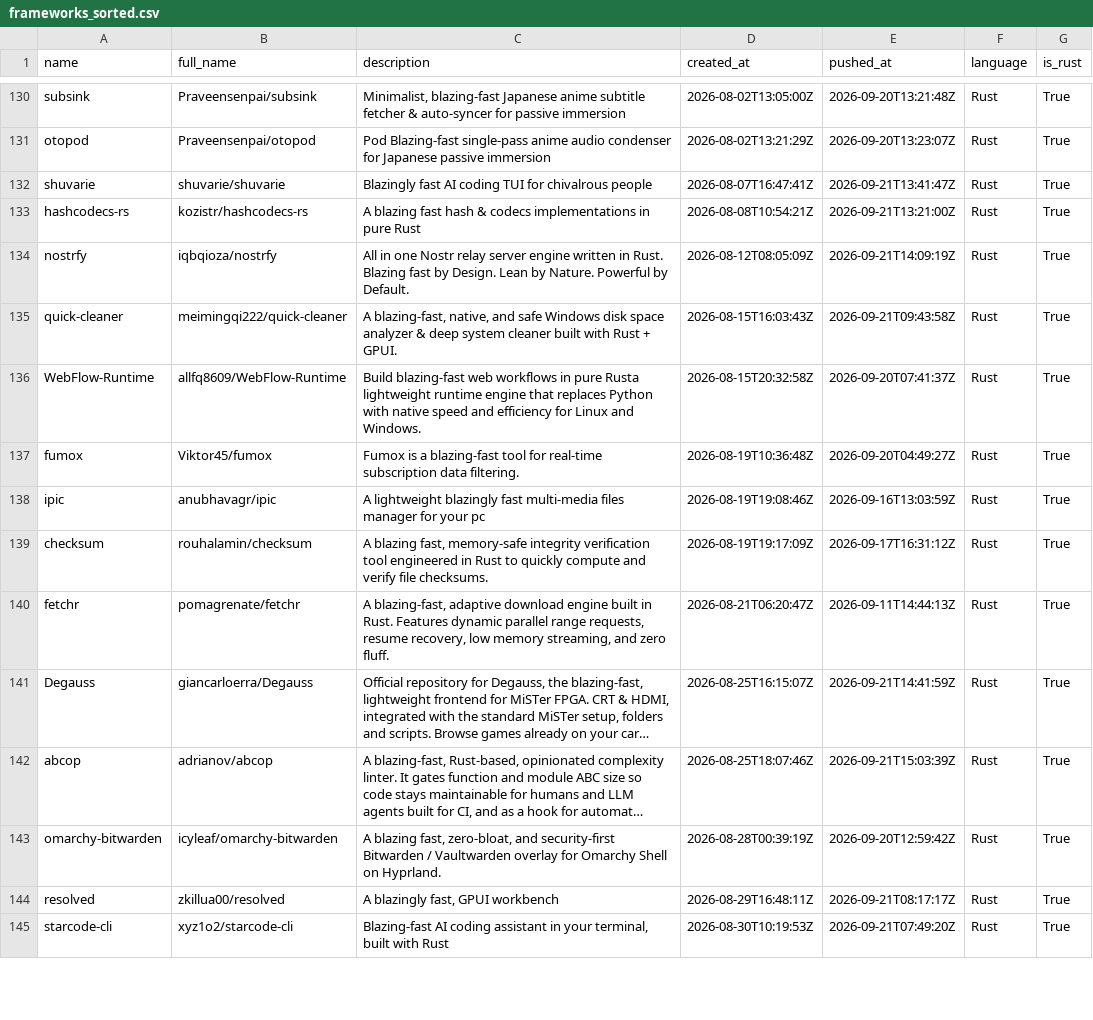
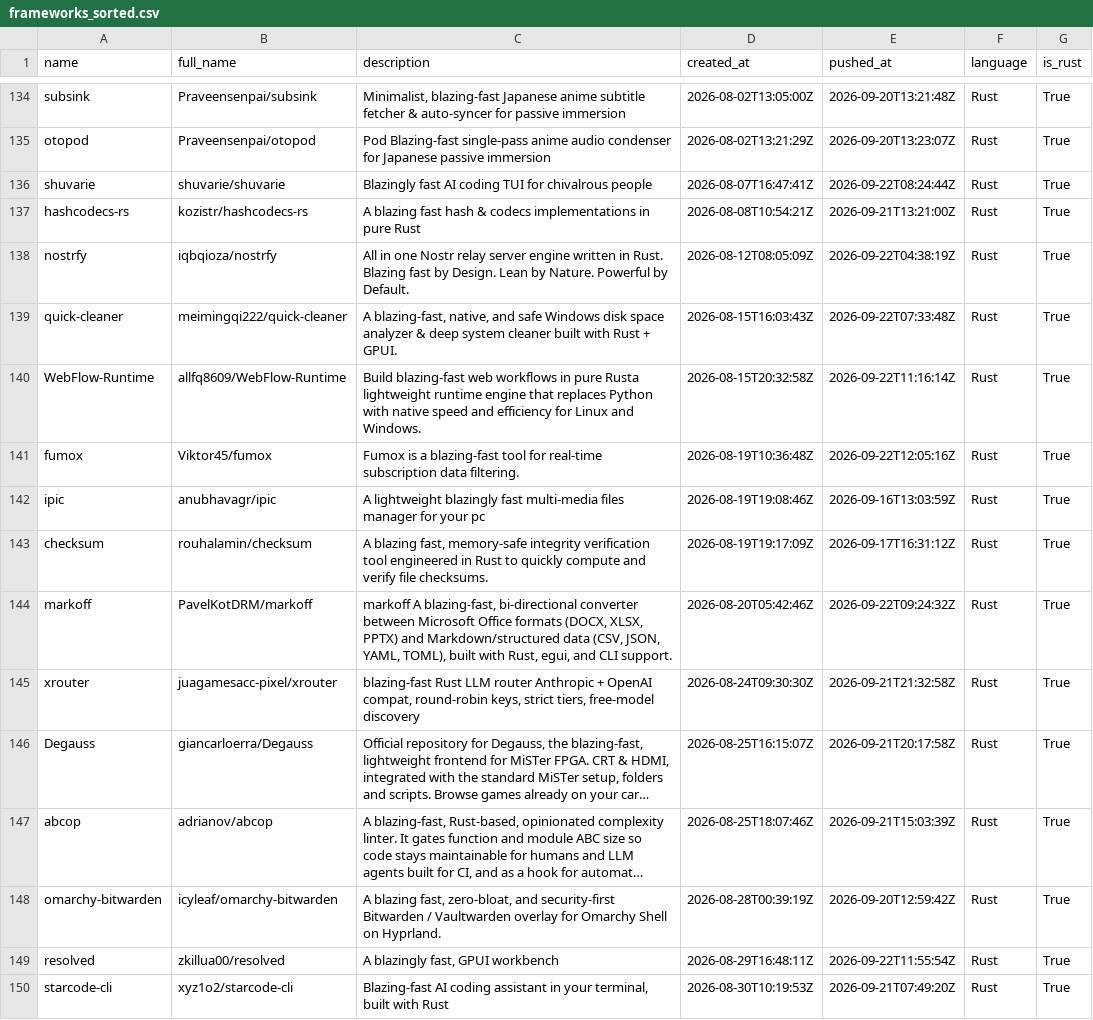
Before and after one commit to ninpnin/days-since-blazingly-fast, a CSV file: data/frameworks_sorted.csv, drawn as a sheet; only a part is shown, gaps mark what is left out; long unchanged cells end in …; addresses are those after the commit; the diff covers the shown part only; the diff names each change by its address in the sheet, - before the commit and + after, or states it on an @@ line.

```diff
--- a/data/frameworks_sorted.csv
+++ b/data/frameworks_sorted.csv
-E136 (pushed_at): 2026-09-21T13:41:47Z
+E136 (pushed_at): 2026-09-22T08:24:44Z
-E138 (pushed_at): 2026-09-21T14:09:19Z
+E138 (pushed_at): 2026-09-22T04:38:19Z
-E139 (pushed_at): 2026-09-21T09:43:58Z
+E139 (pushed_at): 2026-09-22T07:33:48Z
-E140 (pushed_at): 2026-09-20T07:41:37Z
+E140 (pushed_at): 2026-09-22T11:16:14Z
-E141 (pushed_at): 2026-09-20T04:49:27Z
+E141 (pushed_at): 2026-09-22T12:05:16Z
+row 144: markoff | PavelKotDRM/markoff | markoff A blazing-fast, bi-directional converter between Microsoft Office formats (DOCX, XLSX, PPTX) and Markdown/structured data (CSV, JSON, YAML, TOML), built with Rust, egui, and CLI support. | 2026-08-20T05:42:46Z | 2026-09-22T09:24:32Z | Rust | True
-A145 (name): fetchr
+A145 (name): xrouter
-B145 (full_name): pomagrenate/fetchr
+B145 (full_name): juagamesacc-pixel/xrouter
-C145 (description): A blazing-fast, adaptive download engine built in Rust. Features dynamic parallel range requests, resume recovery, low memory streaming, and zero fluff.
+C145 (description): blazing-fast Rust LLM router Anthropic + OpenAI compat, round-robin keys, strict tiers, free-model discovery
-D145 (created_at): 2026-08-21T06:20:47Z
+D145 (created_at): 2026-08-24T09:30:30Z
-E145 (pushed_at): 2026-09-11T14:44:13Z
+E145 (pushed_at): 2026-09-21T21:32:58Z
-E146 (pushed_at): 2026-09-21T14:41:59Z
+E146 (pushed_at): 2026-09-21T20:17:58Z
-E149 (pushed_at): 2026-09-21T08:17:17Z
+E149 (pushed_at): 2026-09-22T11:55:54Z
```
Also changed, not shown: 6 added rows, 5 removed rows and 47 edited cells elsewhere in this file, data/aggregated_results.csv, data/sample.csv, 6 other files.
